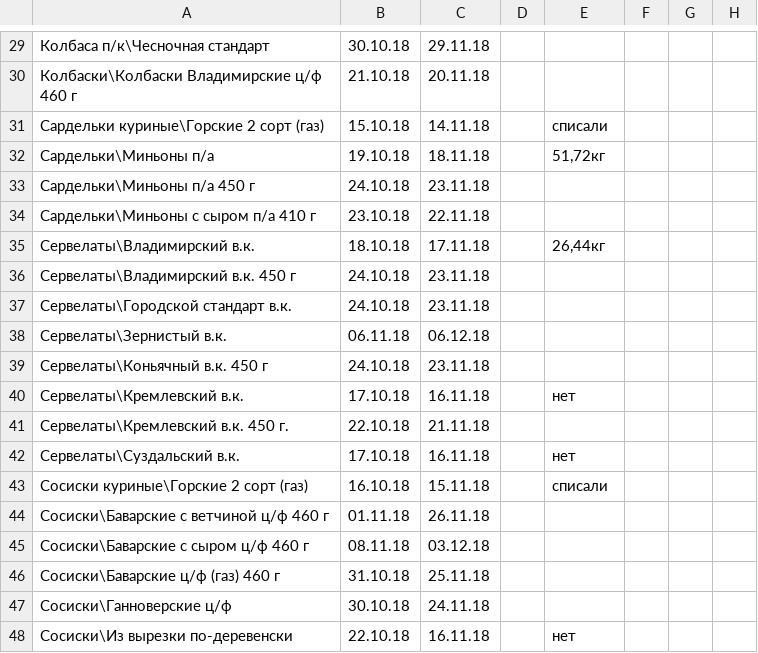
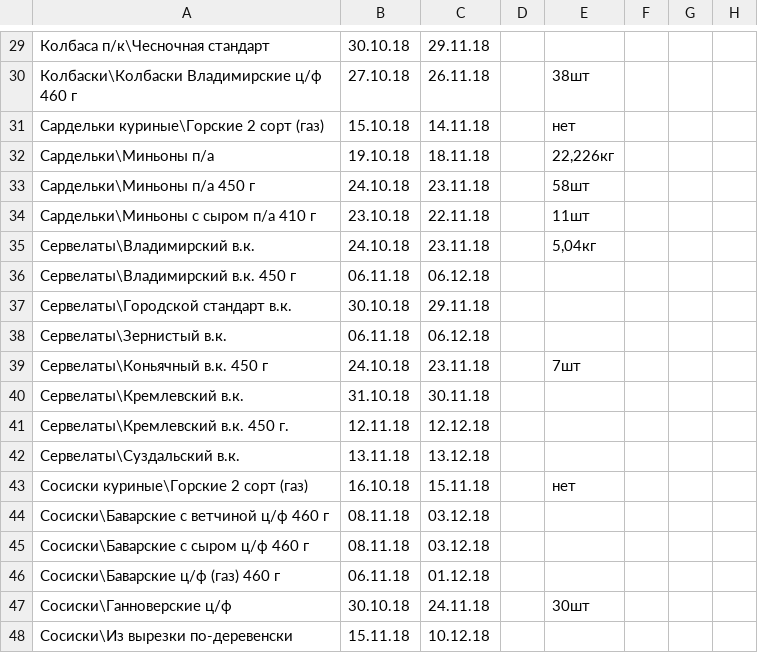
Before and after one commit to Tzota/sottaev-tdmprom-table, a CSV file: input.csv, drawn as a sheet; only a part is shown, gaps mark what is left out; the diff covers the shown part only.

```diff
--- a/input.csv
+++ b/input.csv
@@ -29,20 +29,20 @@
 Колбаса п/к\Чесночная стандарт,30.10.18,29.11.18,,,,,
-Колбаски\Колбаски Владимирские ц/ф 460 г,21.10.18,20.11.18,,,,,
-Сардельки куриные\Горские  2 сорт (газ),15.10.18,14.11.18,,списали,,,
-Сардельки\Миньоны п/а,19.10.18,18.11.18,,"51,72кг",,,
-Сардельки\Миньоны п/а 450 г,24.10.18,23.11.18,,,,,
-Сардельки\Миньоны с сыром п/а 410 г,23.10.18,22.11.18,,,,,
-Сервелаты\Владимирский в.к.,18.10.18,17.11.18,,"26,44кг",,,
-Сервелаты\Владимирский в.к. 450 г,24.10.18,23.11.18,,,,,
-Сервелаты\Городской стандарт в.к.,24.10.18,23.11.18,,,,,
+Колбаски\Колбаски Владимирские ц/ф 460 г,27.10.18,26.11.18,,38шт,,,
+Сардельки куриные\Горские  2 сорт (газ),15.10.18,14.11.18,,нет,,,
+Сардельки\Миньоны п/а,19.10.18,18.11.18,,"22,226кг",,,
+Сардельки\Миньоны п/а 450 г,24.10.18,23.11.18,,58шт,,,
+Сардельки\Миньоны с сыром п/а 410 г,23.10.18,22.11.18,,11шт,,,
+Сервелаты\Владимирский в.к.,24.10.18,23.11.18,,"5,04кг",,,
+Сервелаты\Владимирский в.к. 450 г,06.11.18,06.12.18,,,,,
+Сервелаты\Городской стандарт в.к.,30.10.18,29.11.18,,,,,
 Сервелаты\Зернистый в.к.,06.11.18,06.12.18,,,,,
-Сервелаты\Коньячный в.к. 450 г,24.10.18,23.11.18,,,,,
-Сервелаты\Кремлевский в.к.,17.10.18,16.11.18,,нет,,,
-Сервелаты\Кремлевский в.к. 450 г.,22.10.18,21.11.18,,,,,
-Сервелаты\Суздальский в.к.,17.10.18,16.11.18,,нет,,,
-Сосиски куриные\Горские 2 сорт (газ),16.10.18,15.11.18,,списали,,,
-Сосиски\Баварские с ветчиной ц/ф 460 г,01.11.18,26.11.18,,,,,
+Сервелаты\Коньячный в.к. 450 г,24.10.18,23.11.18,,7шт,,,
+Сервелаты\Кремлевский в.к.,31.10.18,30.11.18,,,,,
+Сервелаты\Кремлевский в.к. 450 г.,12.11.18,12.12.18,,,,,
+Сервелаты\Суздальский в.к.,13.11.18,13.12.18,,,,,
+Сосиски куриные\Горские 2 сорт (газ),16.10.18,15.11.18,,нет,,,
+Сосиски\Баварские с ветчиной ц/ф 460 г,08.11.18,03.12.18,,,,,
 Сосиски\Баварские с сыром ц/ф 460 г,08.11.18,03.12.18,,,,,
-Сосиски\Баварские ц/ф (газ) 460 г,31.10.18,25.11.18,,,,,
-Сосиски\Ганноверские ц/ф ,30.10.18,24.11.18,,,,,
-Сосиски\Из вырезки по-деревенски,22.10.18,16.11.18,,нет,,,
+Сосиски\Баварские ц/ф (газ) 460 г,06.11.18,01.12.18,,,,,
+Сосиски\Ганноверские ц/ф ,30.10.18,24.11.18,,30шт,,,
+Сосиски\Из вырезки по-деревенски,15.11.18,10.12.18,,,,,
```
Also changed, not shown: 71 edited cells elsewhere in this file.
